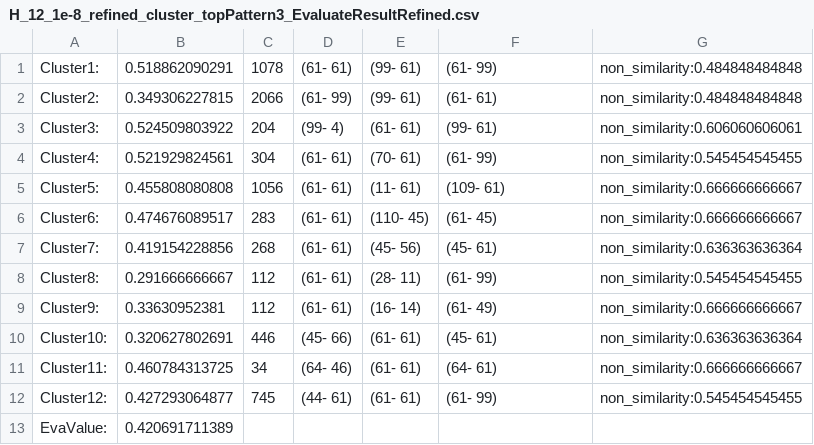
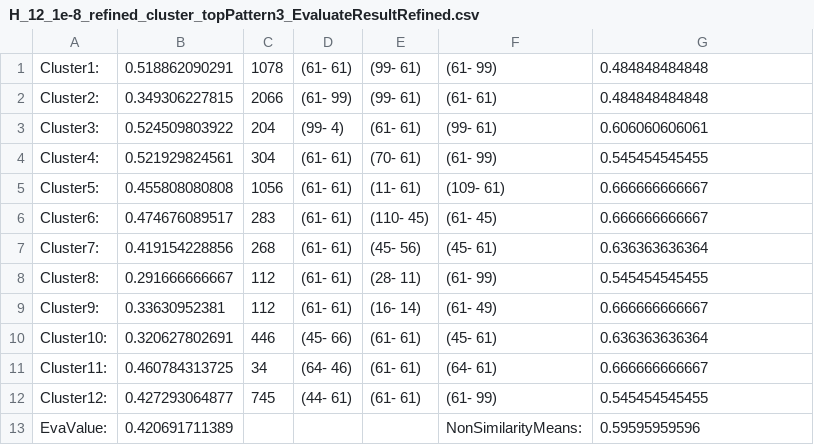
Before and after one commit to KPY1234/NMF, a CSV file: NewClusterResult/H_12_1e-8_refined_cluster_topPattern3_EvaluateResultRefined.csv, drawn as a sheet.

```diff
--- a/NewClusterResult/H_12_1e-8_refined_cluster_topPattern3_EvaluateResultRefined.csv
+++ b/NewClusterResult/H_12_1e-8_refined_cluster_topPattern3_EvaluateResultRefined.csv
@@ -1,13 +1,13 @@
-Cluster1:,0.518862090291,1078,(61- 61),(99- 61),(61- 99),non_similarity:0.484848484848,
-Cluster2:,0.349306227815,2066,(61- 99),(99- 61),(61- 61),non_similarity:0.484848484848,
-Cluster3:,0.524509803922,204,(99- 4),(61- 61),(99- 61),non_similarity:0.606060606061,
-Cluster4:,0.521929824561,304,(61- 61),(70- 61),(61- 99),non_similarity:0.545454545455,
-Cluster5:,0.455808080808,1056,(61- 61),(11- 61),(109- 61),non_similarity:0.666666666667,
-Cluster6:,0.474676089517,283,(61- 61),(110- 45),(61- 45),non_similarity:0.666666666667,
-Cluster7:,0.419154228856,268,(61- 61),(45- 56),(45- 61),non_similarity:0.636363636364,
-Cluster8:,0.291666666667,112,(61- 61),(28- 11),(61- 99),non_similarity:0.545454545455,
-Cluster9:,0.33630952381,112,(61- 61),(16- 14),(61- 49),non_similarity:0.666666666667,
-Cluster10:,0.320627802691,446,(45- 66),(61- 61),(45- 61),non_similarity:0.636363636364,
-Cluster11:,0.460784313725,34,(64- 46),(61- 61),(64- 61),non_similarity:0.666666666667,
-Cluster12:,0.427293064877,745,(44- 61),(61- 61),(61- 99),non_similarity:0.545454545455,
-EvaValue:,0.420691711389
+Cluster1:,0.518862090291,1078,(61- 61),(99- 61),(61- 99),0.484848484848,
+Cluster2:,0.349306227815,2066,(61- 99),(99- 61),(61- 61),0.484848484848,
+Cluster3:,0.524509803922,204,(99- 4),(61- 61),(99- 61),0.606060606061,
+Cluster4:,0.521929824561,304,(61- 61),(70- 61),(61- 99),0.545454545455,
+Cluster5:,0.455808080808,1056,(61- 61),(11- 61),(109- 61),0.666666666667,
+Cluster6:,0.474676089517,283,(61- 61),(110- 45),(61- 45),0.666666666667,
+Cluster7:,0.419154228856,268,(61- 61),(45- 56),(45- 61),0.636363636364,
+Cluster8:,0.291666666667,112,(61- 61),(28- 11),(61- 99),0.545454545455,
+Cluster9:,0.33630952381,112,(61- 61),(16- 14),(61- 49),0.666666666667,
+Cluster10:,0.320627802691,446,(45- 66),(61- 61),(45- 61),0.636363636364,
+Cluster11:,0.460784313725,34,(64- 46),(61- 61),(64- 61),0.666666666667,
+Cluster12:,0.427293064877,745,(44- 61),(61- 61),(61- 99),0.545454545455,
+EvaValue:,0.420691711389,,,,NonSimilarityMeans:,0.59595959596
```
Also changed, not shown: NewClusterResult/H_10_1e-8_refined_cluster_topPattern3_EvaluateResultRefined.csv, NewClusterResult/H_12_1e-8_refined_cluster_topPattern10_EvaluateResultRefined.csv, 39 other files.
